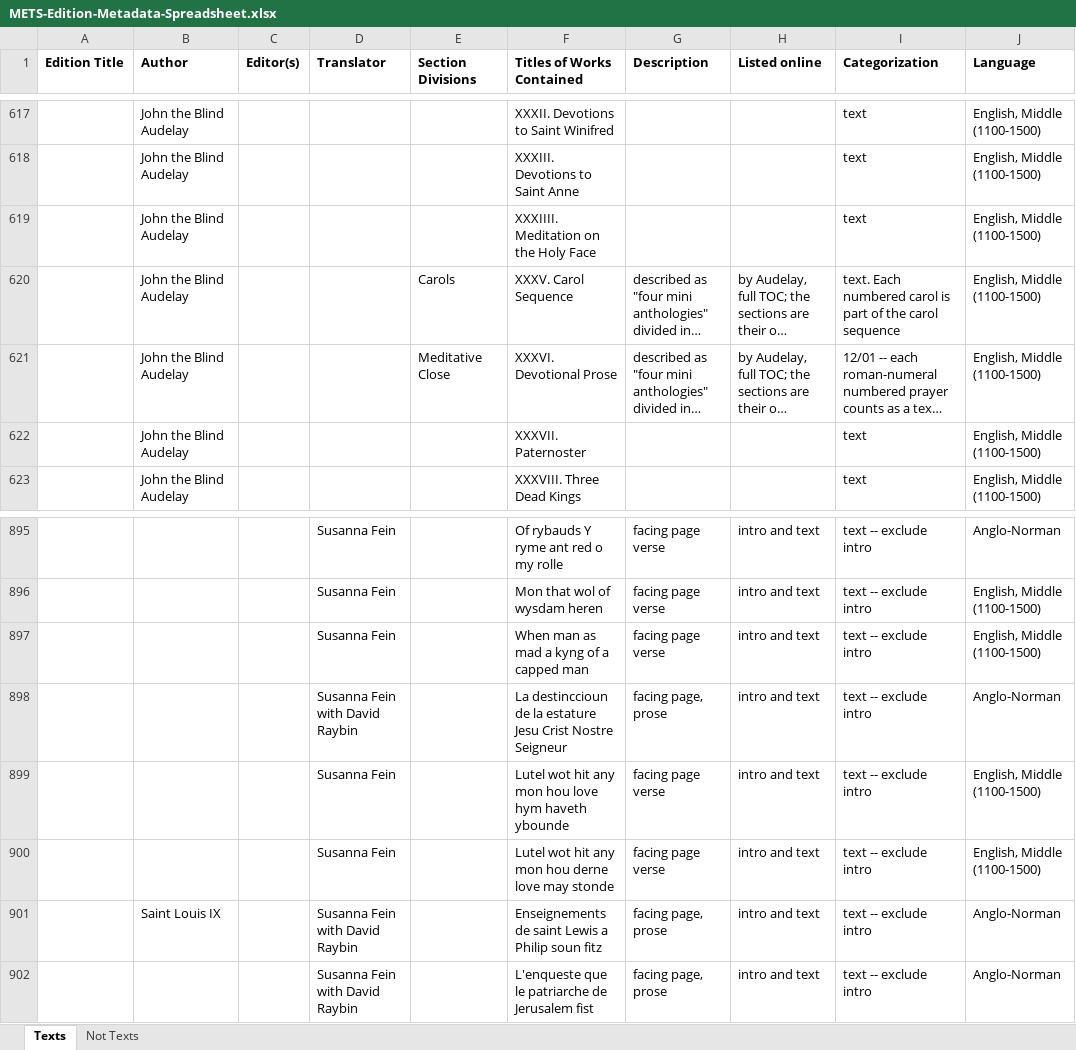
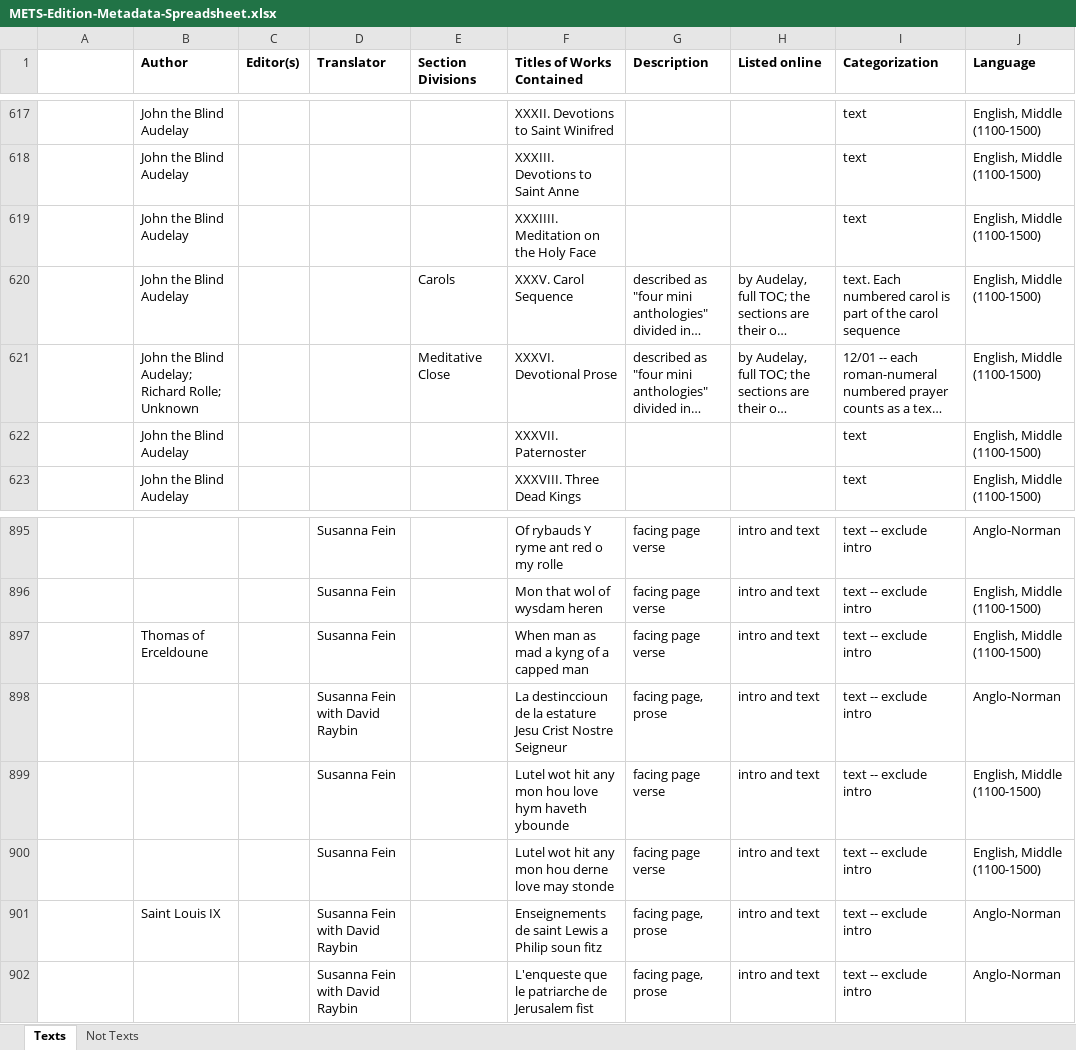
Before and after one commit to mets-editions/public-docs, an Excel workbook: METS-Edition-Metadata-Spreadsheet.xlsx, sheet Texts, drawn as a sheet; only a part is shown, gaps mark what is left out; long unchanged cells end in …; values as stored, in another font and other column widths than the file's, no borders; the diff names each change by its address in the sheet, - before the commit and + after, or states it on an @@ line.

Commit message:
Add files via upload

```diff
--- a/METS-Edition-Metadata-Spreadsheet.xlsx (sheet Texts)
+++ b/METS-Edition-Metadata-Spreadsheet.xlsx (sheet Texts)
-A1: Edition Title
+A1: (empty)
-B621 (Author): John the Blind Audelay
+B621 (Author): John the Blind Audelay; Richard Rolle; Unknown
-B897 (Author): (empty)
+B897 (Author): Thomas of Erceldoune
```
